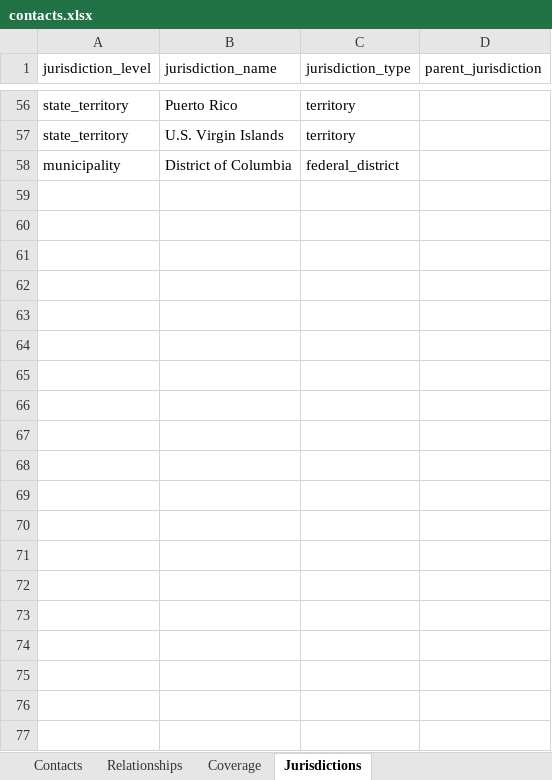
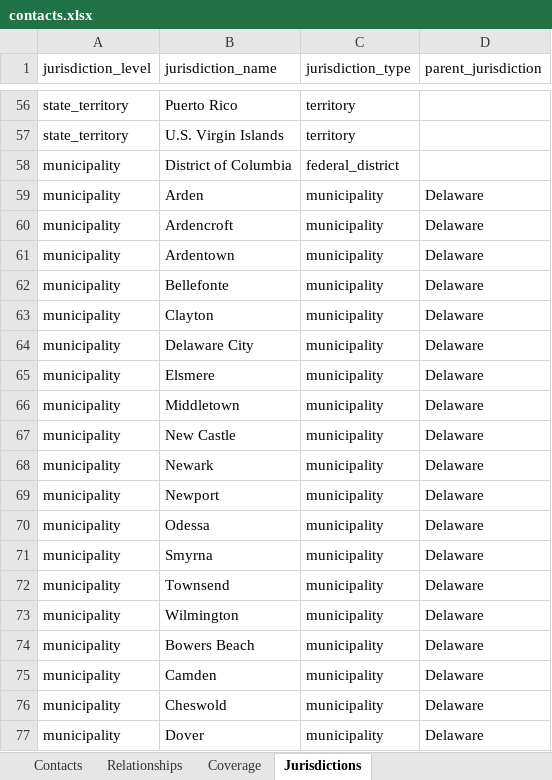
Before and after one commit to PtitsuEm/USA, an Excel workbook: data/contacts.xlsx, sheet Jurisdictions, drawn as a sheet; only a part is shown, gaps mark what is left out; values as stored, in another font and other column widths than the file's, no borders; the diff covers the shown part only; the diff names each change by its address in the sheet, - before the commit and + after, or states it on an @@ line.

```diff
--- a/data/contacts.xlsx (sheet Jurisdictions)
+++ b/data/contacts.xlsx (sheet Jurisdictions)
+row 59: municipality | Arden | municipality | Delaware
+row 60: municipality | Ardencroft | municipality | Delaware
+row 61: municipality | Ardentown | municipality | Delaware
+row 62: municipality | Bellefonte | municipality | Delaware
+row 63: municipality | Clayton | municipality | Delaware
+row 64: municipality | Delaware City | municipality | Delaware
+row 65: municipality | Elsmere | municipality | Delaware
+row 66: municipality | Middletown | municipality | Delaware
+row 67: municipality | New Castle | municipality | Delaware
+row 68: municipality | Newark | municipality | Delaware
+row 69: municipality | Newport | municipality | Delaware
+row 70: municipality | Odessa | municipality | Delaware
+row 71: municipality | Smyrna | municipality | Delaware
+row 72: municipality | Townsend | municipality | Delaware
+row 73: municipality | Wilmington | municipality | Delaware
+row 74: municipality | Bowers Beach | municipality | Delaware
+row 75: municipality | Camden | municipality | Delaware
+row 76: municipality | Cheswold | municipality | Delaware
+row 77: municipality | Dover | municipality | Delaware
```
Also changed, not shown: 38 added rows elsewhere in this sheet, sheet Coverage, sheet Contacts, sheet Relationships, 17 other files.
